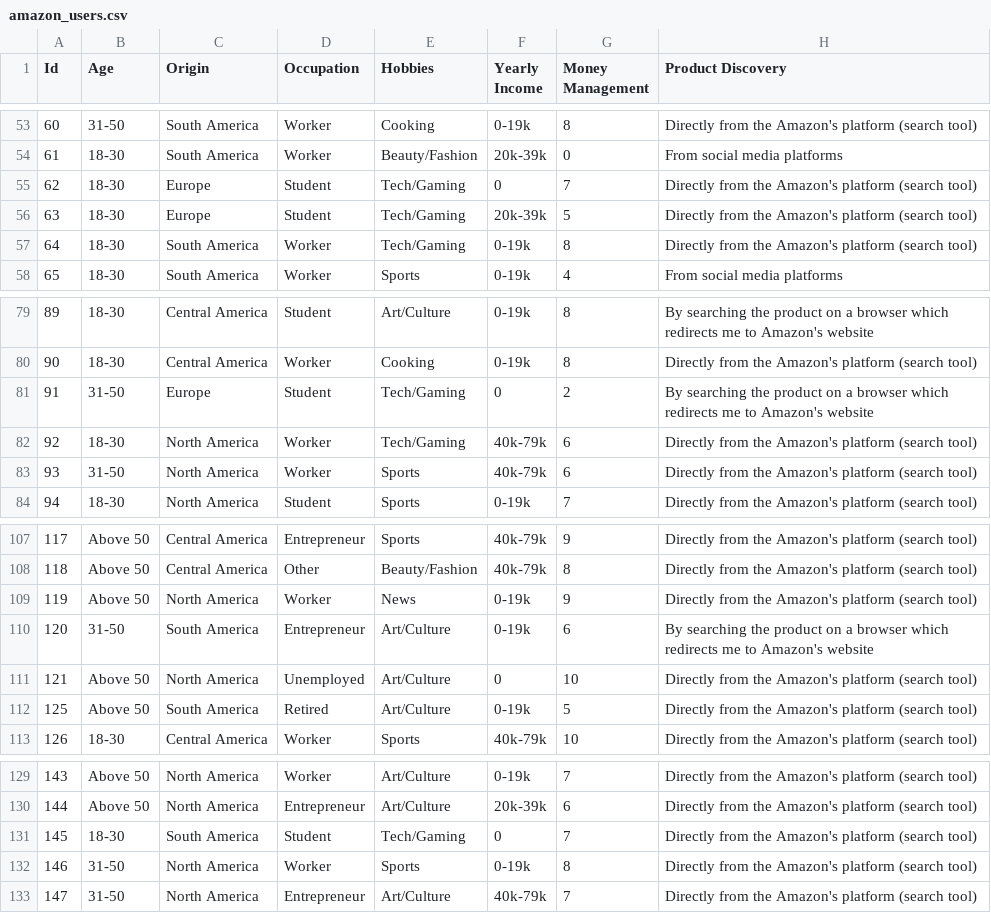
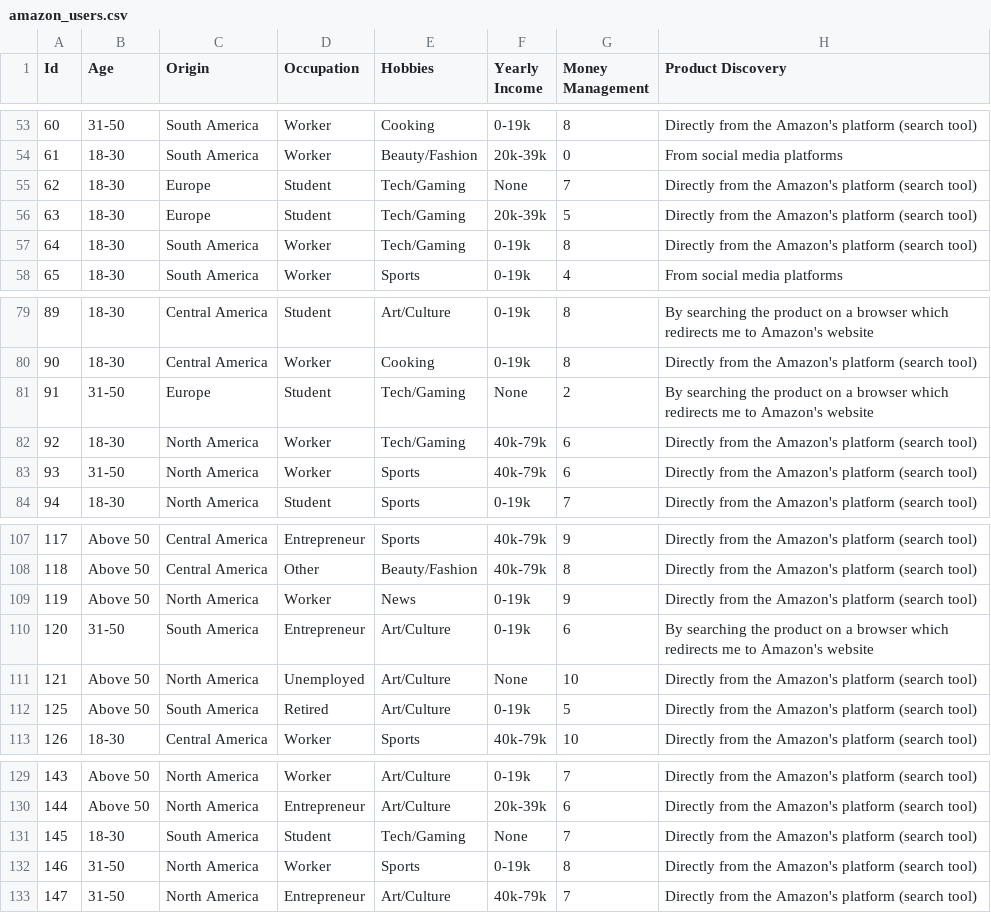
Before and after one commit to jcbraz/statistics-codebase, a CSV file: data/amazon_users.csv, drawn as a sheet; only a part is shown, gaps mark what is left out; the diff covers the shown part only; the diff names each change by its address in the sheet, - before the commit and + after, or states it on an @@ line.

```diff
--- a/data/amazon_users.csv
+++ b/data/amazon_users.csv
-F55 (Yearly Income): 0
+F55 (Yearly Income): None
-F81 (Yearly Income): 0
+F81 (Yearly Income): None
-F111 (Yearly Income): 0
+F111 (Yearly Income): None
-F131 (Yearly Income): 0
+F131 (Yearly Income): None
```
Also changed, not shown: 21 edited cells elsewhere in this file, data/non_amazon_users.csv, 3 other files.
